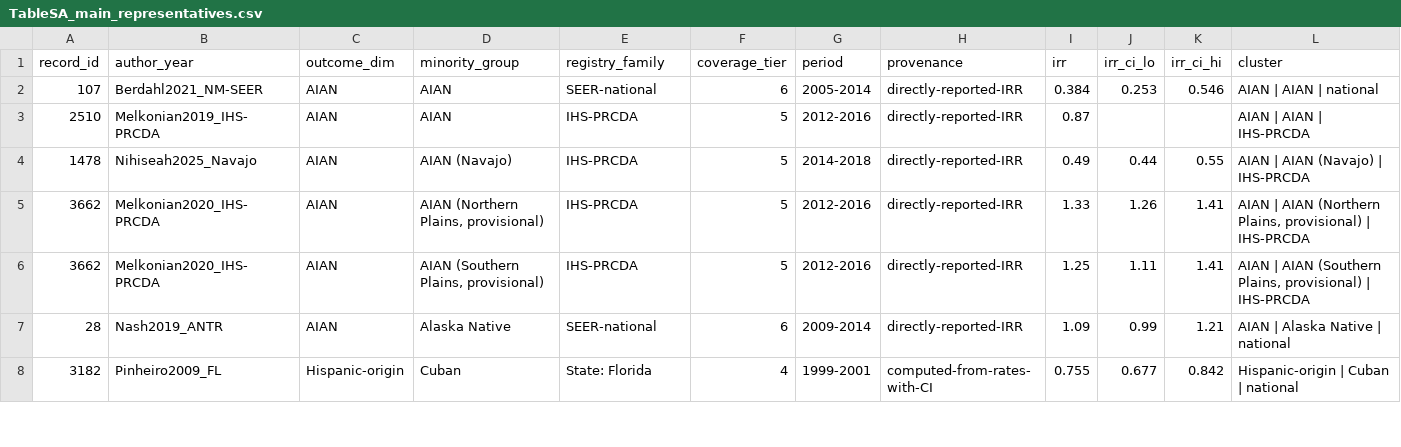
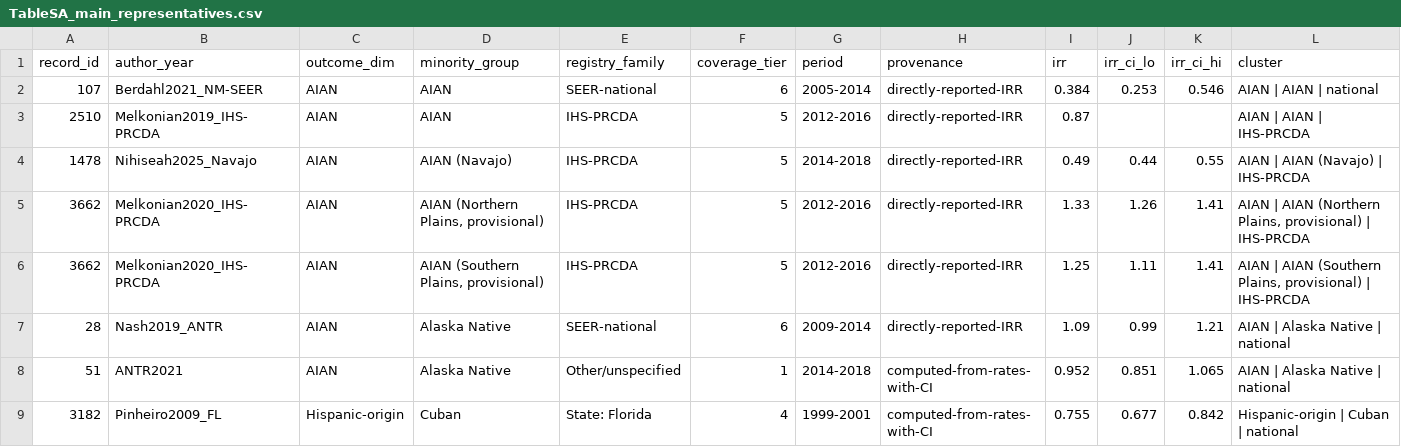
Before and after one commit to p16791918-lab/Meta, a CSV file: meta_agents/search_v2/TableSA_main_representatives.csv, drawn as a sheet; only a part is shown; rows hold the shown columns only; the diff covers the shown part only; the diff names each change by its address in the sheet, - before the commit and + after, or states it on an @@ line.

```diff
--- a/meta_agents/search_v2/TableSA_main_representatives.csv
+++ b/meta_agents/search_v2/TableSA_main_representatives.csv
+row 8: 51 | ANTR2021 | AIAN | Alaska Native | Other/unspecified | 1 | 2014-2018 | computed-from-rates-with-CI | 0.952 | 0.851 | 1.065 | AIAN | Alaska Native | national
```
Also changed, not shown: 5 added rows and 2 edited cells elsewhere in this file, meta_agents/search_v2/breast_extraction.csv, 3 other files.
